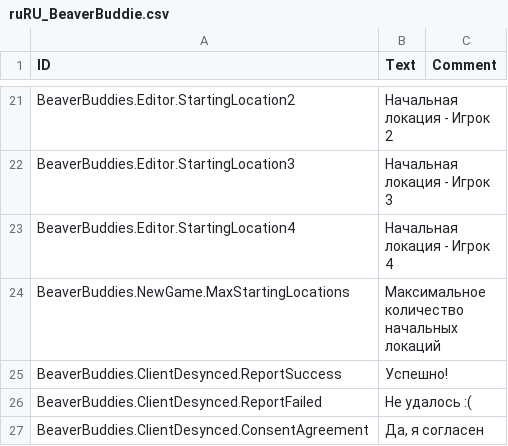
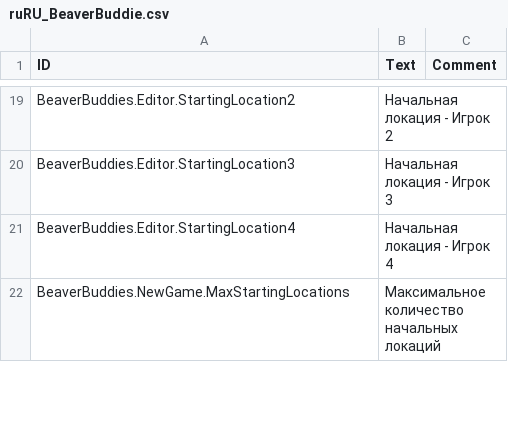
Before and after one commit to FezVrasta/BeaverBuddies-CoOp-PvP-Edition, a CSV file: BeaverBuddies/Localizations/ruRU_BeaverBuddie.csv, drawn as a sheet; only a part is shown, gaps mark what is left out; the diff covers the shown part only.

```diff
--- a/BeaverBuddies/Localizations/ruRU_BeaverBuddie.csv
+++ b/BeaverBuddies/Localizations/ruRU_BeaverBuddie.csv
@@ -28,4 +26 @@ BeaverBuddies.Editor.StartingLocation4,"Начальная локация - Иг
 BeaverBuddies.NewGame.MaxStartingLocations,"Максимальное количество начальных локаций",""
-BeaverBuddies.ClientDesynced.ReportSuccess,"Успешно!",""
-BeaverBuddies.ClientDesynced.ReportFailed,"Не удалось :(",""
-BeaverBuddies.ClientDesynced.ConsentAgreement,"Да, я согласен",""
```
Also changed, not shown: 13 added rows, 4 removed rows and 5 edited cells elsewhere in this file, BeaverBuddies/Localizations/frFR_BeaverBuddie.csv, BeaverBuddies/Localizations/jaJP_BeaverBuddie.csv, 40 other files.
